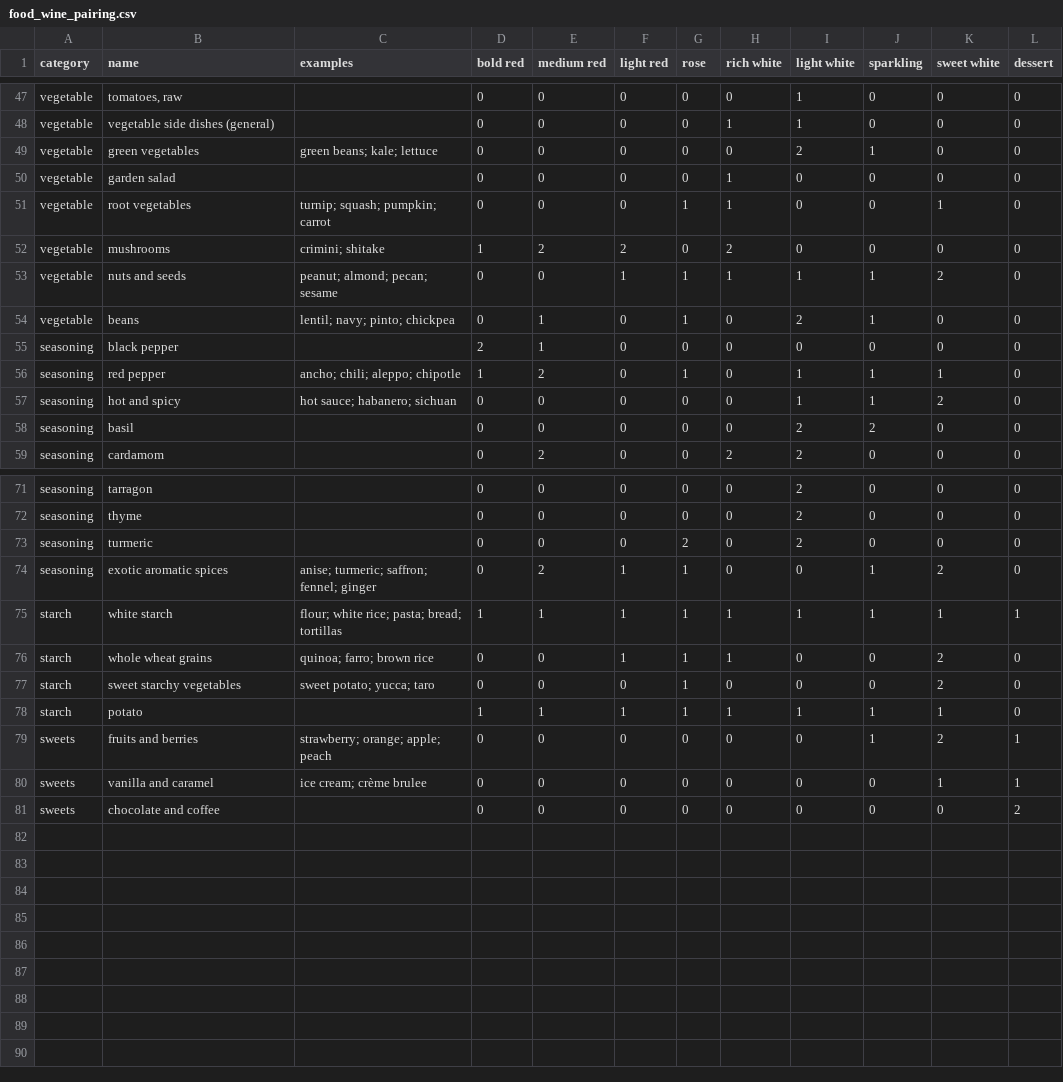
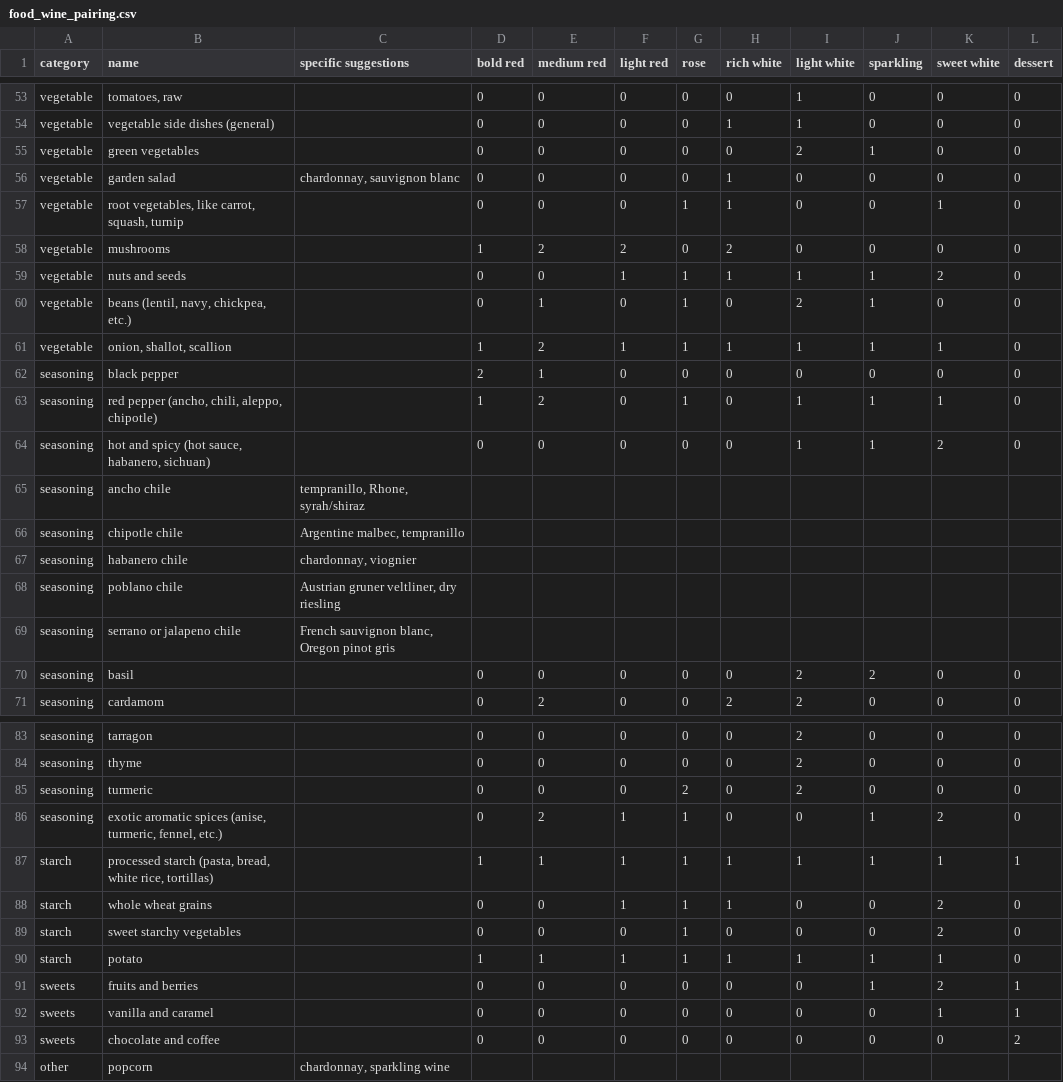
Before and after one commit to acolburn/food_wine_web, a CSV file: food_wine_pairing.csv, drawn as a sheet; only a part is shown, gaps mark what is left out; addresses are those after the commit; the diff covers the shown part only; the diff names each change by its address in the sheet, - before the commit and + after, or states it on an @@ line.

Commit message:
Added Specific Suggestions section

```diff
--- a/food_wine_pairing.csv
+++ b/food_wine_pairing.csv
-C1: examples
+C1: specific suggestions
-C55 (specific suggestions): green beans; kale; lettuce
+C55 (specific suggestions): (empty)
-C56 (specific suggestions): (empty)
+C56 (specific suggestions): chardonnay, sauvignon blanc
-B57 (name): root vegetables
+B57 (name): root vegetables, like carrot, squash, turnip
-C57 (specific suggestions): turnip; squash; pumpkin; carrot
+C57 (specific suggestions): (empty)
-C58 (specific suggestions): crimini; shitake
+C58 (specific suggestions): (empty)
-C59 (specific suggestions): peanut; almond; pecan; sesame
+C59 (specific suggestions): (empty)
-B60 (name): beans
+B60 (name): beans (lentil, navy, chickpea, etc.)
-C60 (specific suggestions): lentil; navy; pinto; chickpea
+C60 (specific suggestions): (empty)
+row 61: vegetable | onion, shallot, scallion |  | 1 | 2 | 1 | 1 | 1 | 1 | 1 | 1 | 0
-B63 (name): red pepper
+B63 (name): red pepper (ancho, chili, aleppo, chipotle)
-C63 (specific suggestions): ancho; chili; aleppo; chipotle
+C63 (specific suggestions): (empty)
-B64 (name): hot and spicy
+B64 (name): hot and spicy (hot sauce, habanero, sichuan)
-C64 (specific suggestions): hot sauce; habanero; sichuan
+C64 (specific suggestions): (empty)
+row 65: seasoning | ancho chile | tempranillo, Rhone, syrah/shiraz
+row 66: seasoning | chipotle chile | Argentine malbec, tempranillo
+row 67: seasoning | habanero chile | chardonnay, viognier
+row 68: seasoning | poblano chile | Austrian gruner veltliner, dry riesling
+row 69: seasoning | serrano or jalapeno chile | French sauvignon blanc, Oregon pinot gris
-B86 (name): exotic aromatic spices
+B86 (name): exotic aromatic spices (anise, turmeric, fennel, etc.)
-C86 (specific suggestions): anise; turmeric; saffron; fennel; ginger
+C86 (specific suggestions): (empty)
-B87 (name): white starch
+B87 (name): processed starch (pasta, bread, white rice, tortillas)
-C87 (specific suggestions): flour; white rice; pasta; bread; tortillas
+C87 (specific suggestions): (empty)
-C88 (specific suggestions): quinoa; farro; brown rice
+C88 (specific suggestions): (empty)
-C89 (specific suggestions): sweet potato; yucca; taro
+C89 (specific suggestions): (empty)
-C91 (specific suggestions): strawberry; orange; apple; peach
+C91 (specific suggestions): (empty)
-C92 (specific suggestions): ice cream; crème brulee
+C92 (specific suggestions): (empty)
+row 94: other | popcorn | chardonnay, sparkling wine
```
Also changed, not shown: 6 added rows and 29 edited cells elsewhere in this file, 1 other file.
